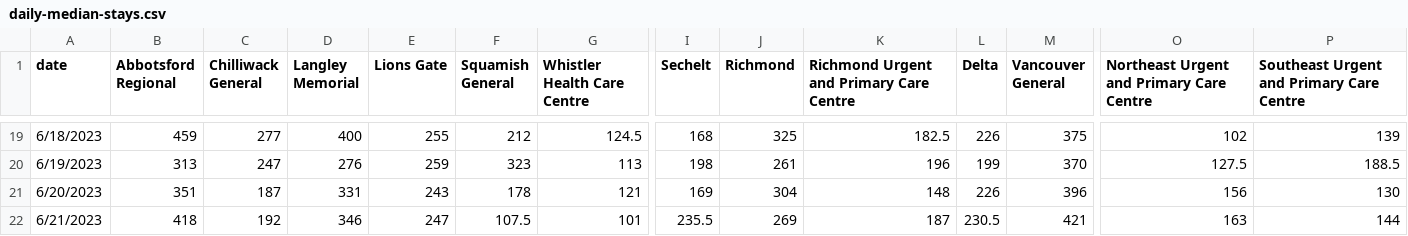
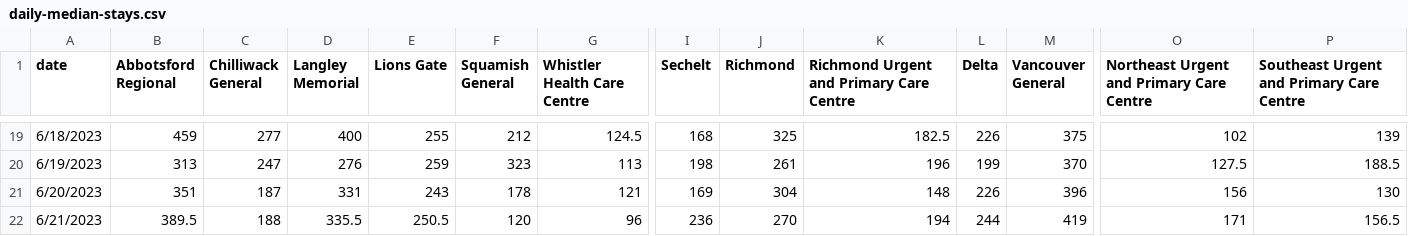
Before and after one commit to vs-postmedia/er-wait-time-scraper, a CSV file: data/daily-median-stays.csv, drawn as a sheet; only a part is shown, gaps mark what is left out; the diff covers the shown part only; the diff names each change by its address in the sheet, - before the commit and + after, or states it on an @@ line.

```diff
--- a/data/daily-median-stays.csv
+++ b/data/daily-median-stays.csv
-B22 (Abbotsford Regional): 418
+B22 (Abbotsford Regional): 389.5
-C22 (Chilliwack General): 192
+C22 (Chilliwack General): 188
-D22 (Langley Memorial): 346
+D22 (Langley Memorial): 335.5
-E22 (Lions Gate): 247
+E22 (Lions Gate): 250.5
-F22 (Squamish General): 107.5
+F22 (Squamish General): 120
-G22 (Whistler Health Care Centre): 101
+G22 (Whistler Health Care Centre): 96
-I22 (Sechelt): 235.5
+I22 (Sechelt): 236
-J22 (Richmond): 269
+J22 (Richmond): 270
-K22: 187
+K22: 194
-L22 (Delta): 230.5
+L22 (Delta): 244
-M22 (Vancouver General): 421
+M22 (Vancouver General): 419
-O22: 163
+O22: 171
-P22: 144
+P22: 156.5
```
Also changed, not shown: 6 edited cells elsewhere in this file, data/daily-median-waits.csv, data/data.csv, 1 other file.
